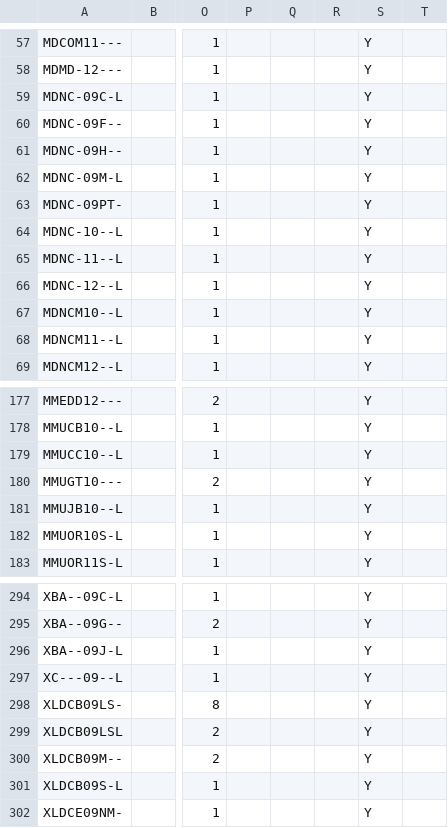
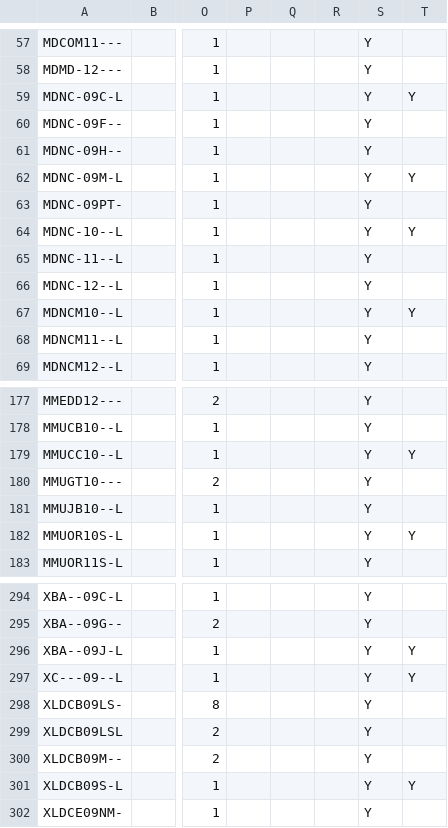
Before and after one commit to RosannaJ/SchoolTimetableMaker, a CSV file: time table project/data/Course Information.csv, drawn as a sheet; only a part is shown, gaps mark what is left out; the diff covers the shown part only; the diff names each change by its address in the sheet, - before the commit and + after, or states it on an @@ line.

Commit message:
Add files via upload

```diff
--- a/time table project/data/Course Information.csv
+++ b/time table project/data/Course Information.csv
-T59: (empty)
+T59: Y
-T62: (empty)
+T62: Y
-T64: (empty)
+T64: Y
-T67: (empty)
+T67: Y
-T179: (empty)
+T179: Y
-T182: (empty)
+T182: Y
-T296:T297: (empty)
+T296:T297: Y
-T301: (empty)
+T301: Y
```
Also changed, not shown: 3 edited cells elsewhere in this file.
